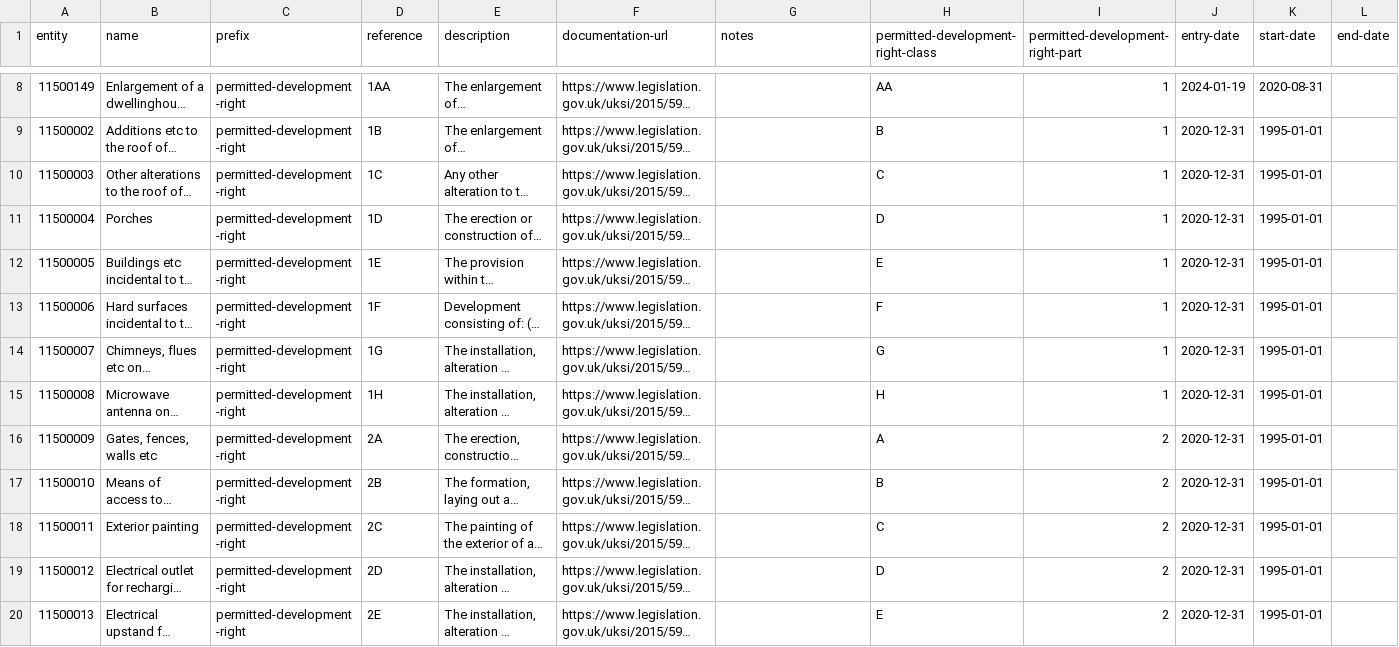
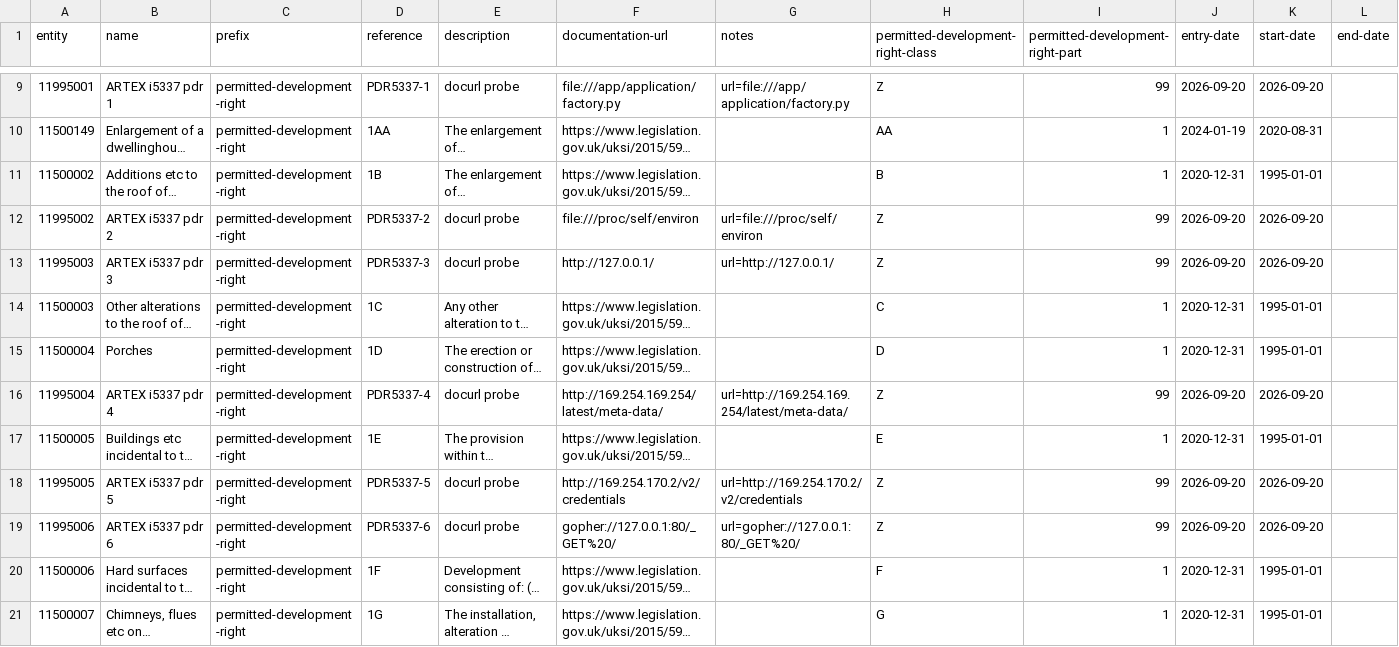
Before and after one commit to digital-land/dluhc-datasets, a CSV file: data/registers/permitted-development-right.csv, drawn as a sheet; only a part is shown, gaps mark what is left out; the shorter side is filled out with more unchanged rows; long unchanged cells end in …; the diff covers the shown part only; the diff names each change by its address in the sheet, - before the commit and + after, or states it on an @@ line.

```diff
--- a/data/registers/permitted-development-right.csv
+++ b/data/registers/permitted-development-right.csv
+row 9: 11995001 | ARTEX i5337 pdr 1 | permitted-development-right | PDR5337-1 | docurl probe | file:///app/application/factory.py | url=file:///app/application/factory.py | Z | 99 | 2026-09-20 | 2026-09-20
+row 12: 11995002 | ARTEX i5337 pdr 2 | permitted-development-right | PDR5337-2 | docurl probe | file:///proc/self/environ | url=file:///proc/self/environ | Z | 99 | 2026-09-20 | 2026-09-20
+row 13: 11995003 | ARTEX i5337 pdr 3 | permitted-development-right | PDR5337-3 | docurl probe | http://127.0.0.1/ | url=http://127.0.0.1/ | Z | 99 | 2026-09-20 | 2026-09-20
+row 16: 11995004 | ARTEX i5337 pdr 4 | permitted-development-right | PDR5337-4 | docurl probe | http://169.254.169.254/latest/meta-data/ | url=http://169.254.169.254/latest/meta-data/ | Z | 99 | 2026-09-20 | 2026-09-20
+row 18: 11995005 | ARTEX i5337 pdr 5 | permitted-development-right | PDR5337-5 | docurl probe | http://169.254.170.2/v2/credentials | url=http://169.254.170.2/v2/credentials | Z | 99 | 2026-09-20 | 2026-09-20
+row 19: 11995006 | ARTEX i5337 pdr 6 | permitted-development-right | PDR5337-6 | docurl probe | gopher://127.0.0.1:80/_GET%20/ | url=gopher://127.0.0.1:80/_GET%20/ | Z | 99 | 2026-09-20 | 2026-09-20
```
Also changed, not shown: 1 added row and 3 moved rows elsewhere in this file, data/registers/company.csv.
